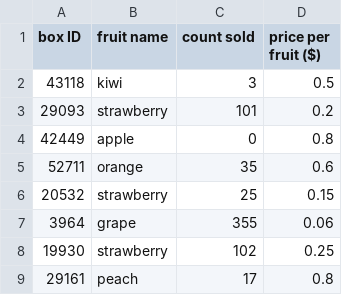
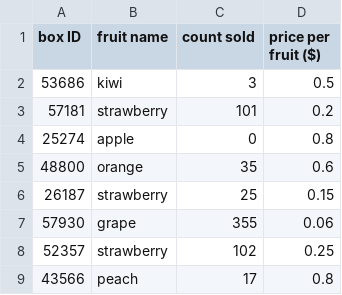
Before and after one commit to data-8/data8assets, a CSV file: materials/fa16/hw/hw02/sales.csv, drawn as a sheet.

```diff
--- a/materials/fa16/hw/hw02/sales.csv
+++ b/materials/fa16/hw/hw02/sales.csv
@@ -1,9 +1,9 @@
 box ID,fruit name,count sold,price per fruit ($)
-43118,kiwi,3,0.5
-29093,strawberry,101,0.2
-42449,apple,0,0.8
-52711,orange,35,0.6
-20532,strawberry,25,0.15
-3964,grape,355,0.06
-19930,strawberry,102,0.25
-29161,peach,17,0.8
+53686,kiwi,3,0.5
+57181,strawberry,101,0.2
+25274,apple,0,0.8
+48800,orange,35,0.6
+26187,strawberry,25,0.15
+57930,grape,355,0.06
+52357,strawberry,102,0.25
+43566,peach,17,0.8
```
Also changed, not shown: 4 other files.
